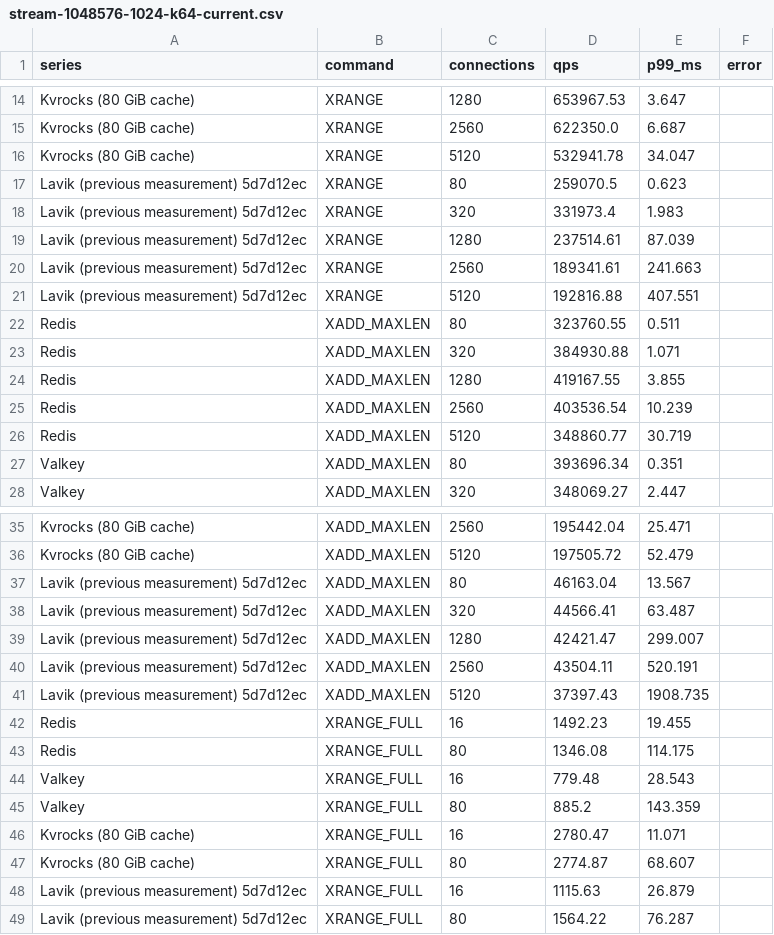
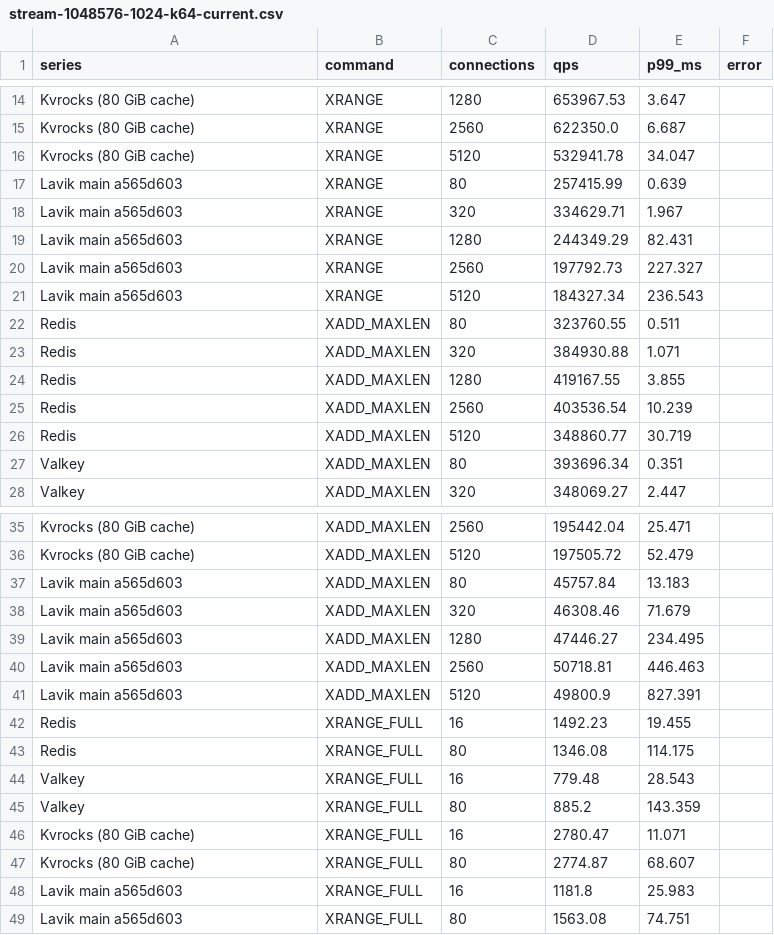
Before and after one commit to thweetkomputer/lavik, a CSV file: perf_reports/lavik-complex-structures-2026-09-26/stream-1048576-1024-k64-current.csv, drawn as a sheet; only a part is shown, gaps mark what is left out; removed rows and columns are numbered as before the commit, all else as after; the diff names each change by its address in the sheet, - before the commit and + after, or states it on an @@ line.

Commit message:
perf: refresh main a565d603 stream 1048576B 1024B 64 keys

```diff
--- a/perf_reports/lavik-complex-structures-2026-09-26/stream-1048576-1024-k64-current.csv
+++ b/perf_reports/lavik-complex-structures-2026-09-26/stream-1048576-1024-k64-current.csv
-row 17: Lavik (previous measurement) 5d7d12ec | XRANGE | 80 | 259070.5 | 0.623
-row 18: Lavik (previous measurement) 5d7d12ec | XRANGE | 320 | 331973.4 | 1.983
-row 19: Lavik (previous measurement) 5d7d12ec | XRANGE | 1280 | 237514.61 | 87.039
-row 20: Lavik (previous measurement) 5d7d12ec | XRANGE | 2560 | 189341.61 | 241.663
-row 21: Lavik (previous measurement) 5d7d12ec | XRANGE | 5120 | 192816.88 | 407.551
+row 17: Lavik main a565d603 | XRANGE | 80 | 257415.99 | 0.639
+row 18: Lavik main a565d603 | XRANGE | 320 | 334629.71 | 1.967
+row 19: Lavik main a565d603 | XRANGE | 1280 | 244349.29 | 82.431
+row 20: Lavik main a565d603 | XRANGE | 2560 | 197792.73 | 227.327
+row 21: Lavik main a565d603 | XRANGE | 5120 | 184327.34 | 236.543
-row 37: Lavik (previous measurement) 5d7d12ec | XADD_MAXLEN | 80 | 46163.04 | 13.567
-row 38: Lavik (previous measurement) 5d7d12ec | XADD_MAXLEN | 320 | 44566.41 | 63.487
-row 39: Lavik (previous measurement) 5d7d12ec | XADD_MAXLEN | 1280 | 42421.47 | 299.007
-row 40: Lavik (previous measurement) 5d7d12ec | XADD_MAXLEN | 2560 | 43504.11 | 520.191
-row 41: Lavik (previous measurement) 5d7d12ec | XADD_MAXLEN | 5120 | 37397.43 | 1908.735
+row 37: Lavik main a565d603 | XADD_MAXLEN | 80 | 45757.84 | 13.183
+row 38: Lavik main a565d603 | XADD_MAXLEN | 320 | 46308.46 | 71.679
+row 39: Lavik main a565d603 | XADD_MAXLEN | 1280 | 47446.27 | 234.495
+row 40: Lavik main a565d603 | XADD_MAXLEN | 2560 | 50718.81 | 446.463
+row 41: Lavik main a565d603 | XADD_MAXLEN | 5120 | 49800.9 | 827.391
-row 48: Lavik (previous measurement) 5d7d12ec | XRANGE_FULL | 16 | 1115.63 | 26.879
-row 49: Lavik (previous measurement) 5d7d12ec | XRANGE_FULL | 80 | 1564.22 | 76.287
+row 48: Lavik main a565d603 | XRANGE_FULL | 16 | 1181.8 | 25.983
+row 49: Lavik main a565d603 | XRANGE_FULL | 80 | 1563.08 | 74.751
```
Also changed, not shown: 57 other files.
